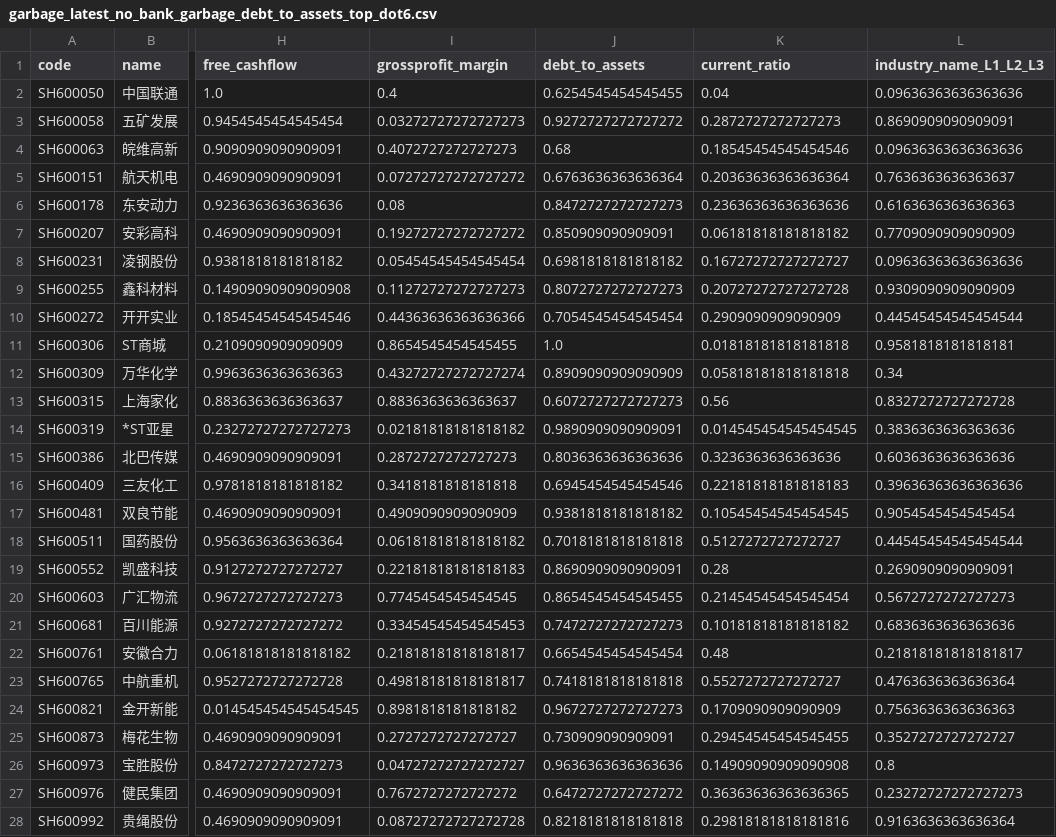
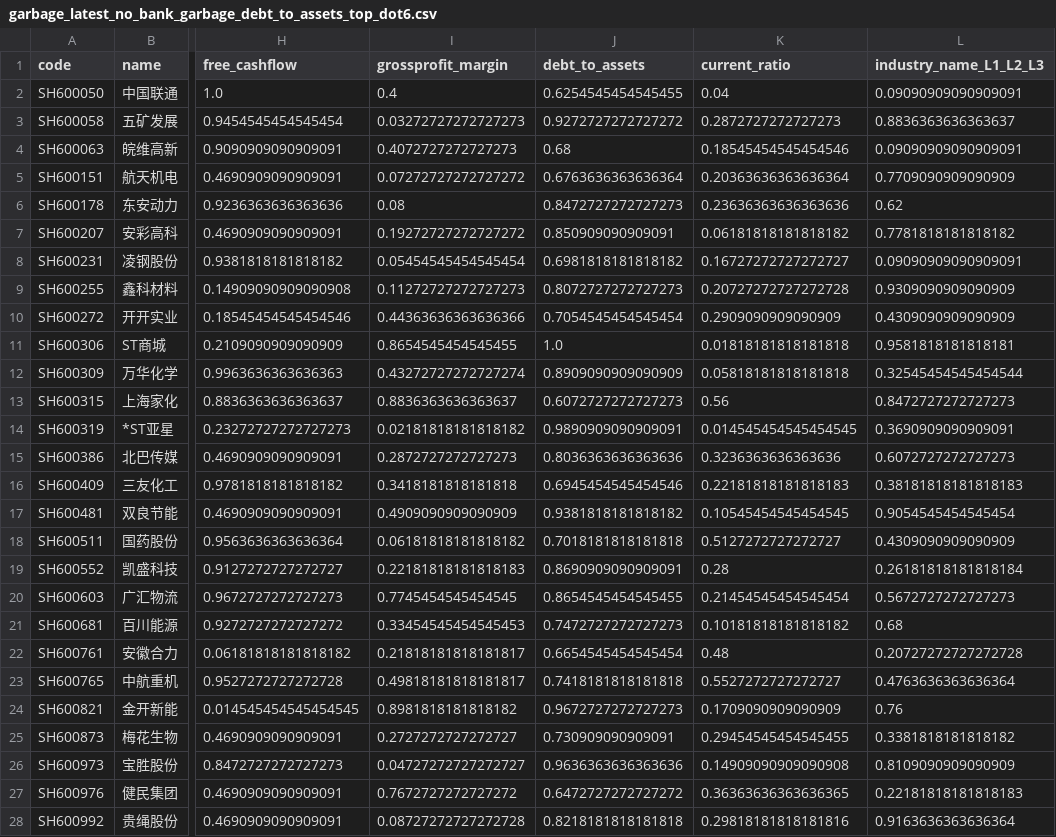
Before and after one commit to li-yong/result, a CSV file: garbage_latest_no_bank_garbage_debt_to_assets_top_dot6.csv, drawn as a sheet; only a part is shown, gaps mark what is left out; the diff covers the shown part only; the diff names each change by its address in the sheet, - before the commit and + after, or states it on an @@ line.

```diff
--- a/garbage_latest_no_bank_garbage_debt_to_assets_top_dot6.csv
+++ b/garbage_latest_no_bank_garbage_debt_to_assets_top_dot6.csv
-L2 (industry_name_L1_L2_L3): 0.09636363636363636
+L2 (industry_name_L1_L2_L3): 0.09090909090909091
-L3 (industry_name_L1_L2_L3): 0.8690909090909091
+L3 (industry_name_L1_L2_L3): 0.8836363636363637
-L4 (industry_name_L1_L2_L3): 0.09636363636363636
+L4 (industry_name_L1_L2_L3): 0.09090909090909091
-L5 (industry_name_L1_L2_L3): 0.7636363636363637
+L5 (industry_name_L1_L2_L3): 0.7709090909090909
-L6 (industry_name_L1_L2_L3): 0.6163636363636363
+L6 (industry_name_L1_L2_L3): 0.62
-L7 (industry_name_L1_L2_L3): 0.7709090909090909
+L7 (industry_name_L1_L2_L3): 0.7781818181818182
-L8 (industry_name_L1_L2_L3): 0.09636363636363636
+L8 (industry_name_L1_L2_L3): 0.09090909090909091
-L10 (industry_name_L1_L2_L3): 0.44545454545454544
+L10 (industry_name_L1_L2_L3): 0.4309090909090909
-L12 (industry_name_L1_L2_L3): 0.34
+L12 (industry_name_L1_L2_L3): 0.32545454545454544
-L13 (industry_name_L1_L2_L3): 0.8327272727272728
+L13 (industry_name_L1_L2_L3): 0.8472727272727273
-L14 (industry_name_L1_L2_L3): 0.3836363636363636
+L14 (industry_name_L1_L2_L3): 0.3690909090909091
-L15 (industry_name_L1_L2_L3): 0.6036363636363636
+L15 (industry_name_L1_L2_L3): 0.6072727272727273
-L16 (industry_name_L1_L2_L3): 0.39636363636363636
+L16 (industry_name_L1_L2_L3): 0.38181818181818183
-L18 (industry_name_L1_L2_L3): 0.44545454545454544
+L18 (industry_name_L1_L2_L3): 0.4309090909090909
-L19 (industry_name_L1_L2_L3): 0.2690909090909091
+L19 (industry_name_L1_L2_L3): 0.26181818181818184
-L21 (industry_name_L1_L2_L3): 0.6836363636363636
+L21 (industry_name_L1_L2_L3): 0.68
-L22 (industry_name_L1_L2_L3): 0.21818181818181817
+L22 (industry_name_L1_L2_L3): 0.20727272727272728
-L24 (industry_name_L1_L2_L3): 0.7563636363636363
+L24 (industry_name_L1_L2_L3): 0.76
-L25 (industry_name_L1_L2_L3): 0.3527272727272727
+L25 (industry_name_L1_L2_L3): 0.3381818181818182
-L26 (industry_name_L1_L2_L3): 0.8
+L26 (industry_name_L1_L2_L3): 0.8109090909090909
-L27 (industry_name_L1_L2_L3): 0.23272727272727273
+L27 (industry_name_L1_L2_L3): 0.22181818181818183
```
Also changed, not shown: 63 edited cells elsewhere in this file, garbage_latest_SELL_MUST.csv, garbage_latest_close_under_sma60.csv, 19 other files.
